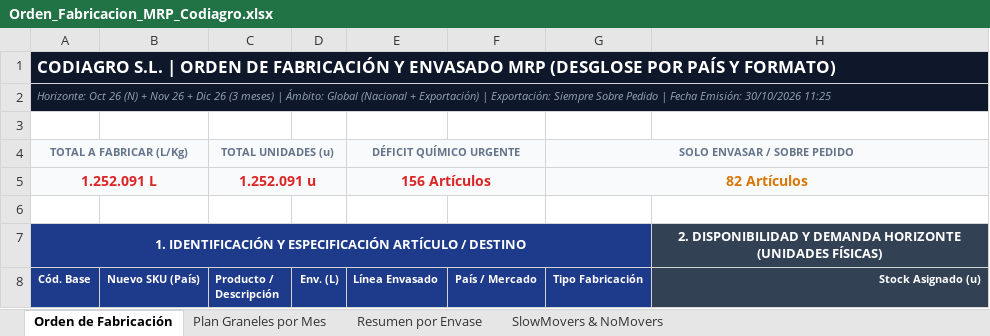
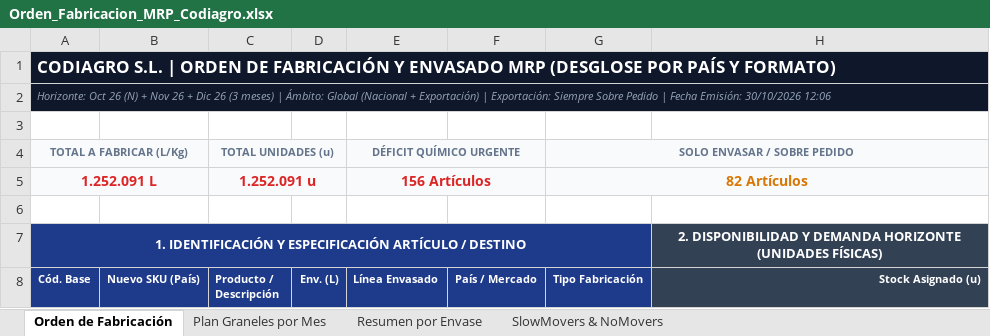
Before and after one commit to codiagrooscar/dashboard-presupuesto-2026, an Excel workbook: Orden_Fabricacion_MRP_Codiagro.xlsx, sheet Orden de Fabricación, drawn as a sheet; only a part is shown; values as stored, in another font and other column widths than the file's, no borders; the diff names each change by its address in the sheet, - before the commit and + after, or states it on an @@ line.

```diff
--- a/Orden_Fabricacion_MRP_Codiagro.xlsx (sheet Orden de Fabricación)
+++ b/Orden_Fabricacion_MRP_Codiagro.xlsx (sheet Orden de Fabricación)
-A2 (Cód. Base): …Emisión: 30/10/2026 11:25
+A2 (Cód. Base): …Emisión: 30/10/2026 12:06
```
Also changed, not shown: sheet Plan Graneles por Mes, sheet SlowMovers & NoMovers, Seguimiento_Presupuesto_Sep_2026.xlsx, web_dashboard/Orden_Fabricacion_MRP_Codiagro.xlsx, 15 other files.
